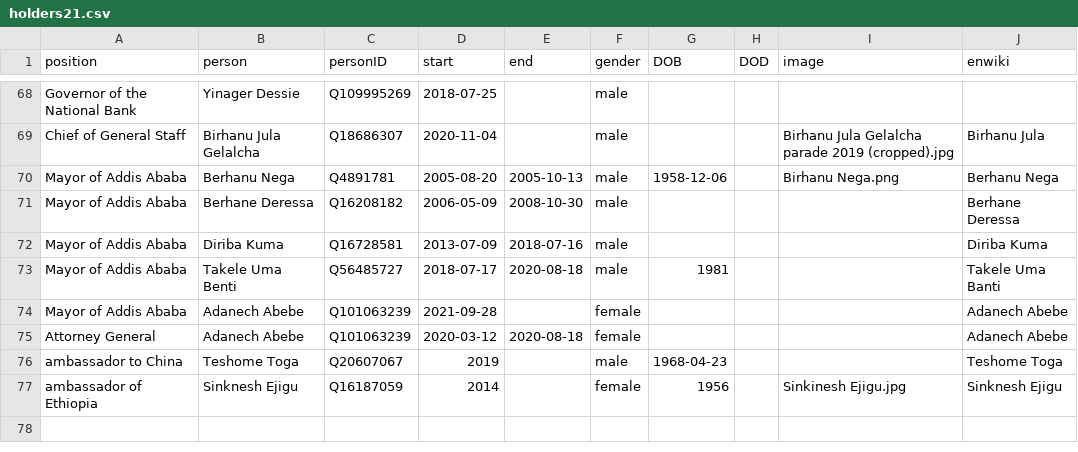
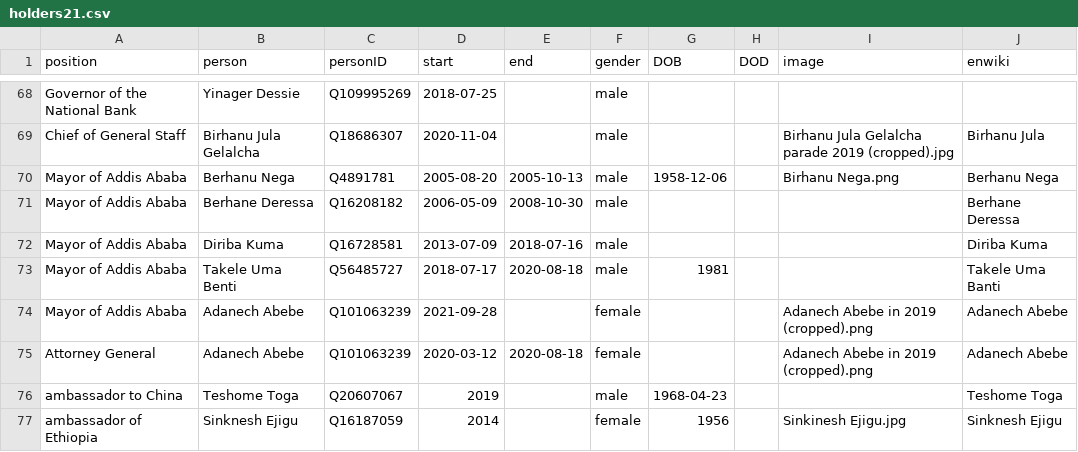
Before and after one commit to every-politician-scrapers/ethiopia-ministers, a CSV file: html/holders21.csv, drawn as a sheet; only a part is shown, gaps mark what is left out.

```diff
--- a/html/holders21.csv
+++ b/html/holders21.csv
@@ -73,4 +73,4 @@ Mayor of Addis Ababa,Diriba Kuma,Q16728581,2013-07-09,2018-07-16,male,,,,Diriba
 Mayor of Addis Ababa,Takele Uma Benti,Q56485727,2018-07-17,2020-08-18,male,1981,,,Takele Uma Banti
-Mayor of Addis Ababa,Adanech Abebe,Q101063239,2021-09-28,,female,,,,Adanech Abebe
-Attorney General,Adanech Abebe,Q101063239,2020-03-12,2020-08-18,female,,,,Adanech Abebe
+Mayor of Addis Ababa,Adanech Abebe,Q101063239,2021-09-28,,female,,,Adanech Abebe in 2019 (cropped).png,Adanech Abebe
+Attorney General,Adanech Abebe,Q101063239,2020-03-12,2020-08-18,female,,,Adanech Abebe in 2019 (cropped).png,Adanech Abebe
 ambassador to China,Teshome Toga,Q20607067,2019,,male,1968-04-23,,,Teshome Toga
```
Also changed, not shown: html/current.csv.
